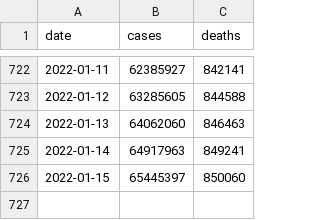
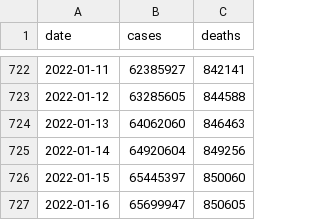
Before and after one commit to okyanusoz/covid19-us-predictions-data, a CSV file: dataset.csv, drawn as a sheet; only a part is shown, gaps mark what is left out.

```diff
--- a/dataset.csv
+++ b/dataset.csv
@@ -724,3 +724,4 @@ date,cases,deaths
 2022-01-13,64062060,846463
-2022-01-14,64917963,849241
+2022-01-14,64920604,849256
 2022-01-15,65445397,850060
+2022-01-16,65699947,850605
```
Also changed, not shown: 1 other file.
